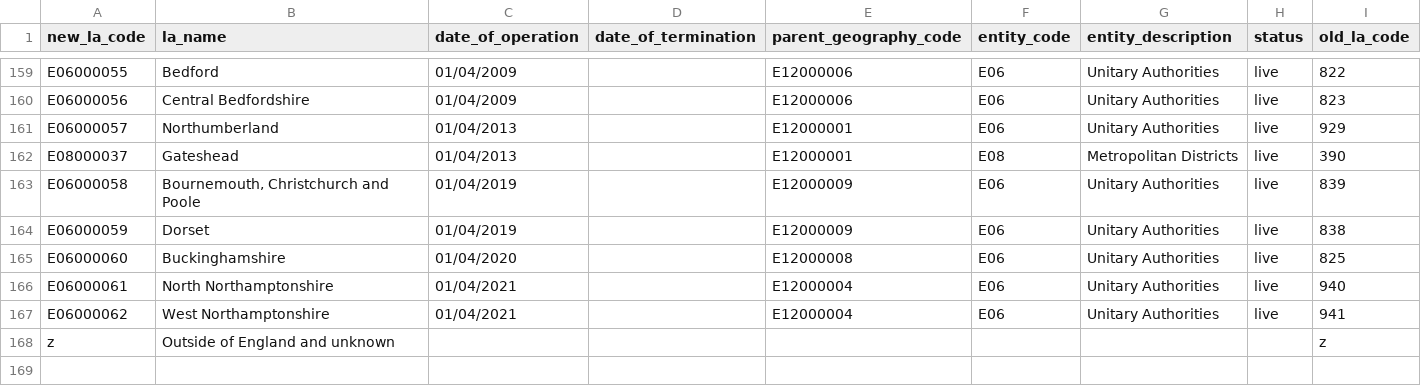
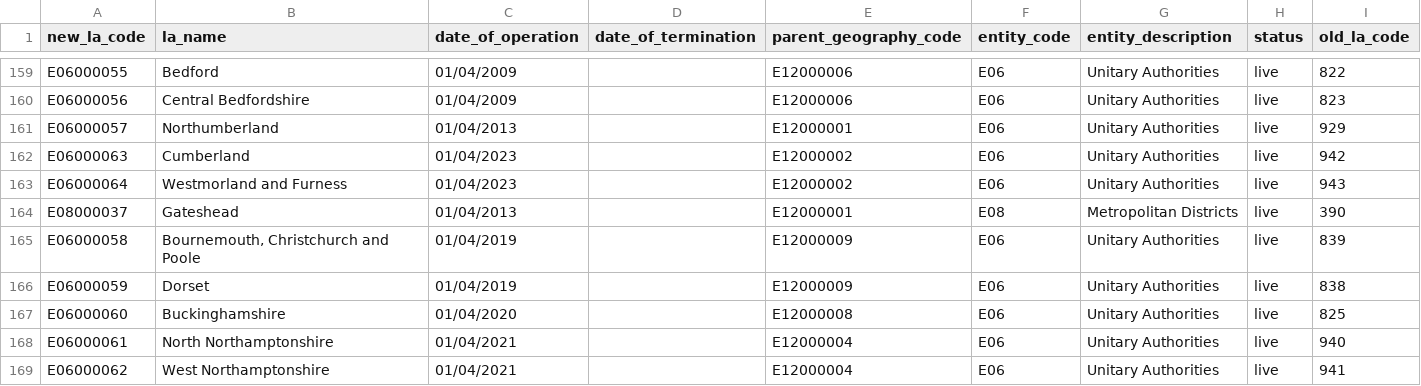
Before and after one commit to dfe-analytical-services/dfe-published-data-qa, a CSV file: data/las.csv, drawn as a sheet; only a part is shown, gaps mark what is left out; the shorter side is filled out with more unchanged rows.

```diff
--- a/data/las.csv
+++ b/data/las.csv
@@ -161,2 +161,4 @@ E06000056,Central Bedfordshire,01/04/2009,,E12000006,E06,Unitary Authorities,liv
 E06000057,Northumberland,01/04/2013,,E12000001,E06,Unitary Authorities,live,929
+E06000063,Cumberland,01/04/2023,,E12000002,E06,Unitary Authorities,live,942
+E06000064,Westmorland and Furness,01/04/2023,,E12000002,E06,Unitary Authorities,live,943
 E08000037,Gateshead,01/04/2013,,E12000001,E08,Metropolitan Districts,live,390
```
Also changed, not shown: data/la_lad_hierarchy.csv, data/lads.csv.
